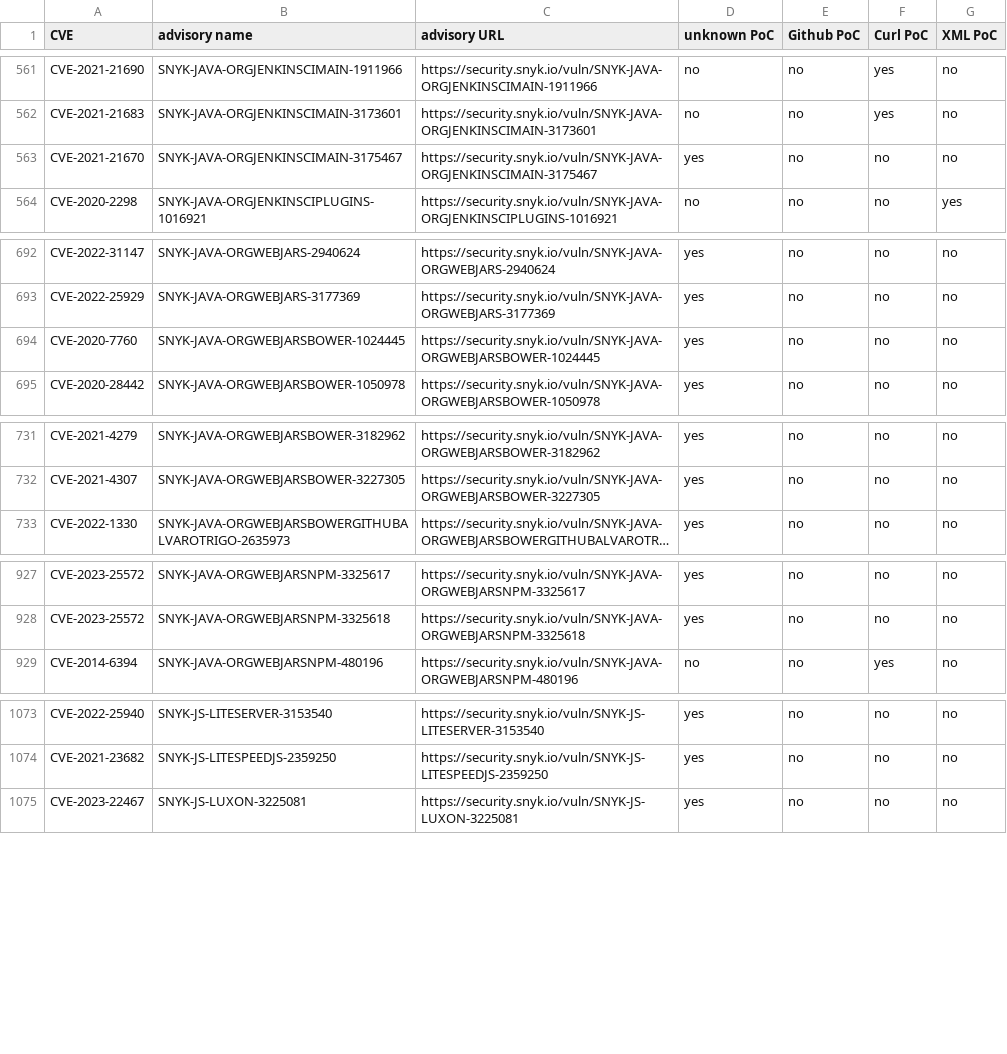
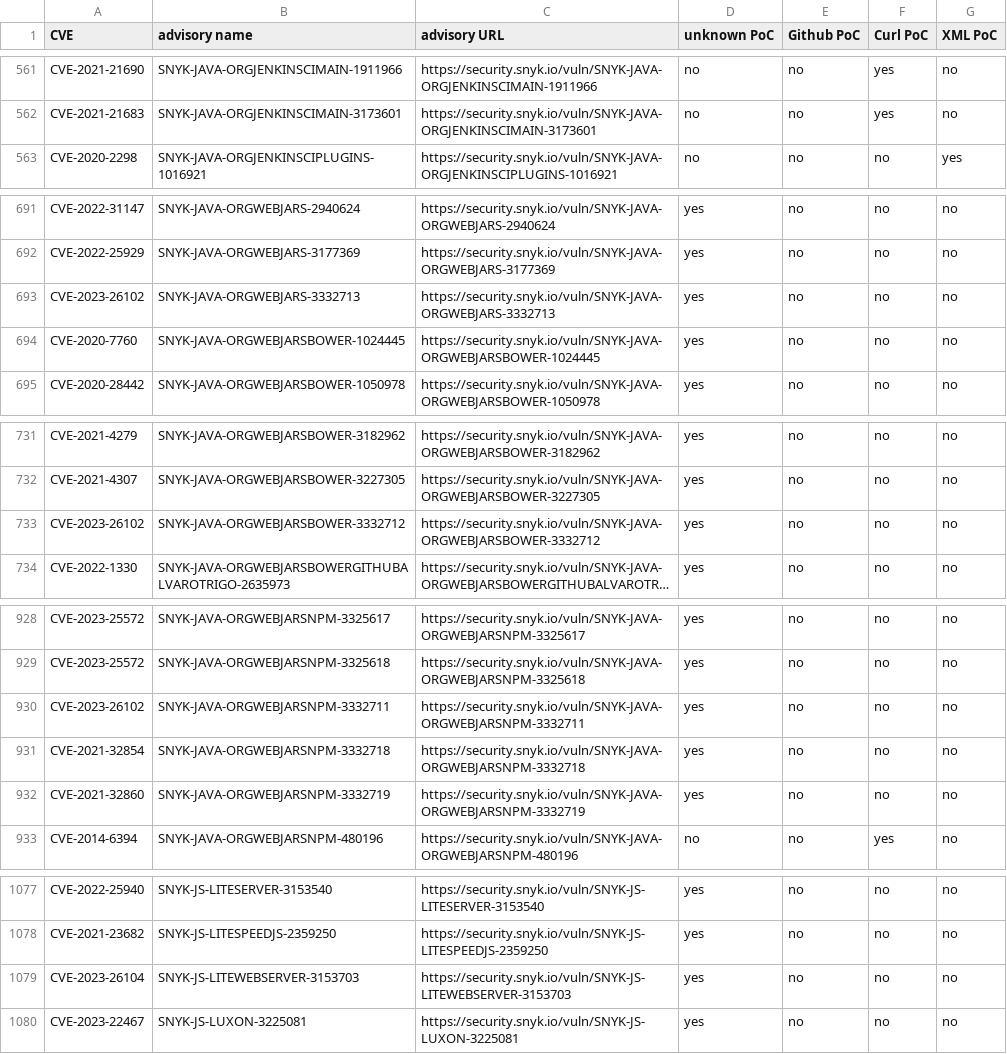
Before and after one commit to e-m-b-a/emba, a CSV file: config/Snyk_PoC_results.csv, drawn as a sheet; only a part is shown, gaps mark what is left out; long unchanged cells end in …; removed rows and columns are numbered as before the commit, all else as after; the diff covers the shown part only; the diff names each change by its address in the sheet, - before the commit and + after, or states it on an @@ line.

Commit message:
Update Snyk database

```diff
--- a/config/Snyk_PoC_results.csv
+++ b/config/Snyk_PoC_results.csv
-row 563: CVE-2021-21670 | SNYK-JAVA-ORGJENKINSCIMAIN-3175467 | https://security.snyk.io/vuln/SNYK-JAVA-ORGJENKINSCIMAIN-3175467 | yes | no | no | no
+row 693: CVE-2023-26102 | SNYK-JAVA-ORGWEBJARS-3332713 | https://security.snyk.io/vuln/SNYK-JAVA-ORGWEBJARS-3332713 | yes | no | no | no
+row 733: CVE-2023-26102 | SNYK-JAVA-ORGWEBJARSBOWER-3332712 | https://security.snyk.io/vuln/SNYK-JAVA-ORGWEBJARSBOWER-3332712 | yes | no | no | no
+row 930: CVE-2023-26102 | SNYK-JAVA-ORGWEBJARSNPM-3332711 | https://security.snyk.io/vuln/SNYK-JAVA-ORGWEBJARSNPM-3332711 | yes | no | no | no
+row 931: CVE-2021-32854 | SNYK-JAVA-ORGWEBJARSNPM-3332718 | https://security.snyk.io/vuln/SNYK-JAVA-ORGWEBJARSNPM-3332718 | yes | no | no | no
+row 932: CVE-2021-32860 | SNYK-JAVA-ORGWEBJARSNPM-3332719 | https://security.snyk.io/vuln/SNYK-JAVA-ORGWEBJARSNPM-3332719 | yes | no | no | no
+row 1079: CVE-2023-26104 | SNYK-JS-LITEWEBSERVER-3153703 | https://security.snyk.io/vuln/SNYK-JS-LITEWEBSERVER-3153703 | yes | no | no | no
```
Also changed, not shown: 11 added rows elsewhere in this file.
